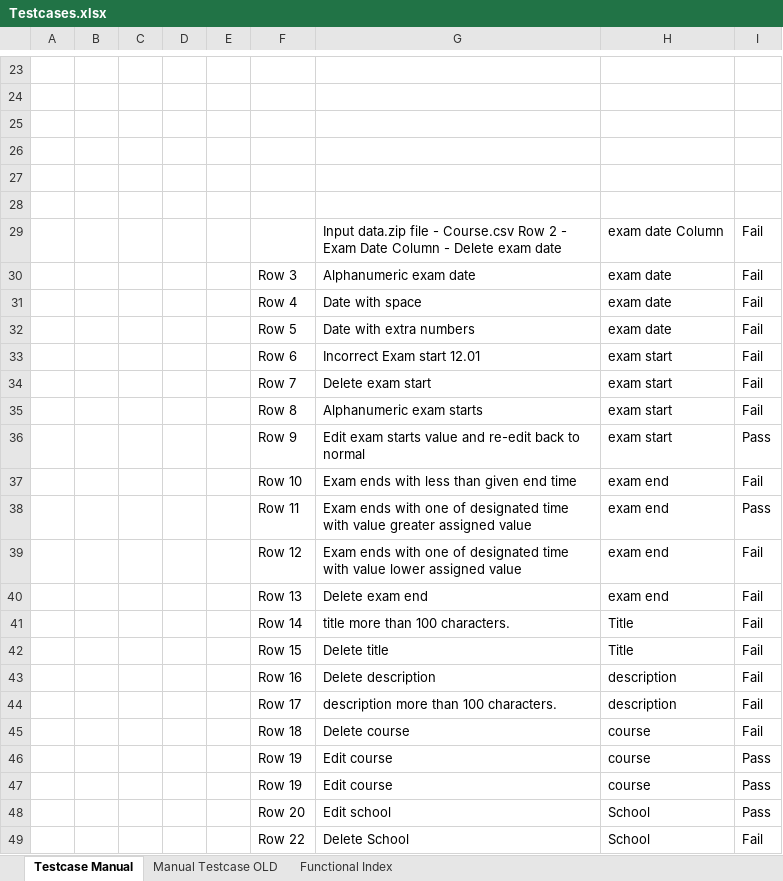
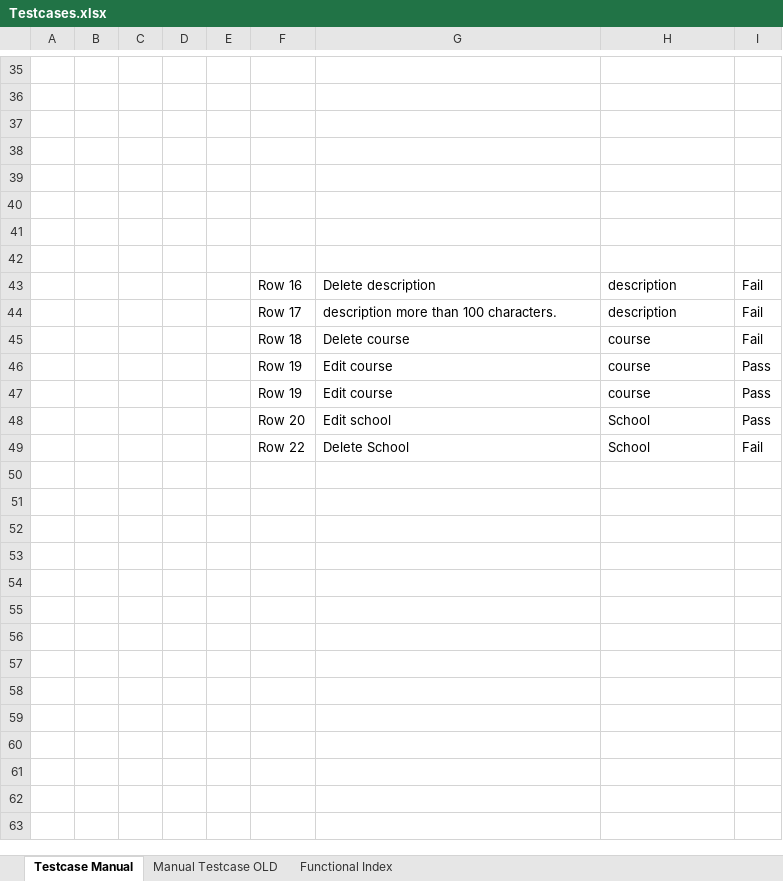
Before and after one commit to simshengqin/IS212, an Excel workbook: Testing/Testcases.xlsx, sheet Testcase Manual, drawn as a sheet; only a part is shown, gaps mark what is left out; values as stored, in another font and other column widths than the file's, no borders; removed rows and columns are numbered as before the commit, all else as after; the diff covers the shown part only; the diff names each change by its address in the sheet, - before the commit and + after, or states it on an @@ line.

Commit message:
Update manaul Testcase

```diff
--- a/Testing/Testcases.xlsx (sheet Testcase Manual)
+++ b/Testing/Testcases.xlsx (sheet Testcase Manual)
-row 41:  |  |  |  |  |  | Input data.zip file - Course.csv Row 2 - Exam Date Column - Delete exam date | exam date Column | Fail
+row 41: (empty)
-row 42:  |  |  |  |  | Row 3 | Alphanumeric exam date | exam date | Fail
+row 42: (empty)
-row 31:  |  |  |  |  | Row 4 | Date with space | exam date | Fail
-row 32:  |  |  |  |  | Row 5 | Date with extra numbers | exam date | Fail
-row 33:  |  |  |  |  | Row 6 | Incorrect Exam start 12.01 | exam start | Fail
-row 34:  |  |  |  |  | Row 7 | Delete exam start | exam start | Fail
-row 35:  |  |  |  |  | Row 8 | Alphanumeric exam starts | exam start | Fail
-row 36:  |  |  |  |  | Row 9 | Edit exam starts value and re-edit back to normal | exam start | Pass
-row 37:  |  |  |  |  | Row 10 | Exam ends with less than given end time | exam end | Fail
-row 38:  |  |  |  |  | Row 11 | Exam ends with one of designated time with value greater assigned value | exam end | Pass
-row 39:  |  |  |  |  | Row 12 | Exam ends with one of designated time with value lower assigned value | exam end | Fail
-row 40:  |  |  |  |  | Row 13 | Delete exam end | exam end | Fail
-row 41:  |  |  |  |  | Row 14 | title more than 100 characters. | Title | Fail
-row 42:  |  |  |  |  | Row 15 | Delete title | Title | Fail
```
Also changed, not shown: 12 added rows, 2 edited cells, cell formats and merged cells elsewhere in this sheet.
